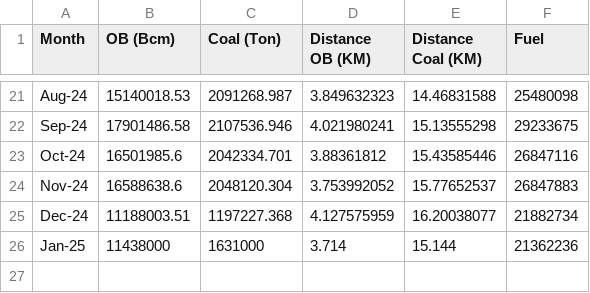
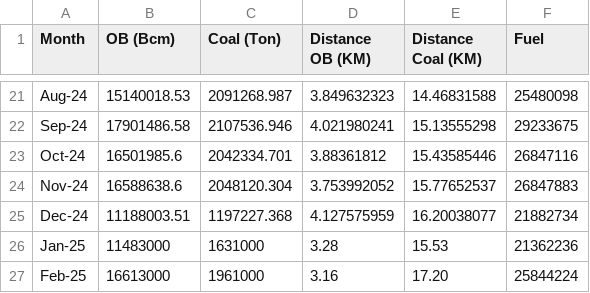
Before and after one commit to layudhi/FuelPrediction, a CSV file: CMDData_Pandas05032025A.csv, drawn as a sheet; only a part is shown, gaps mark what is left out.

```diff
--- a/CMDData_Pandas05032025A.csv
+++ b/CMDData_Pandas05032025A.csv
@@ -25,2 +25,3 @@ Nov-24,16588638.6,2048120.304,3.753992052,15.77652537,26847883
 Dec-24,11188003.51,1197227.368,4.127575959,16.20038077,21882734
-Jan-25,11438000,1631000,3.714,15.144,21362236
+Jan-25,11483000,1631000,3.28,15.53,21362236
+Feb-25,16613000,1961000,3.16,17.20,25844224
```
Also changed, not shown: BGLData_Pandas31012025A.csv, 2 other files.
